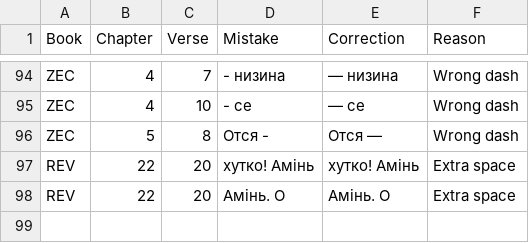
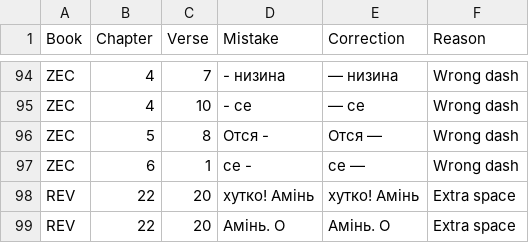
Before and after one commit to seesmof/Biblija-Kulisha, a CSV file: docs/Checks/Typos.csv, drawn as a sheet; only a part is shown, gaps mark what is left out; the diff names each change by its address in the sheet, - before the commit and + after, or states it on an @@ line.

Commit message:
fix: ZEC 6 1 wrong dash

```diff
--- a/docs/Checks/Typos.csv
+++ b/docs/Checks/Typos.csv
+row 97: ZEC | 6 | 1 | се - | се — | Wrong dash
```
Also changed, not shown: 4 other files.
